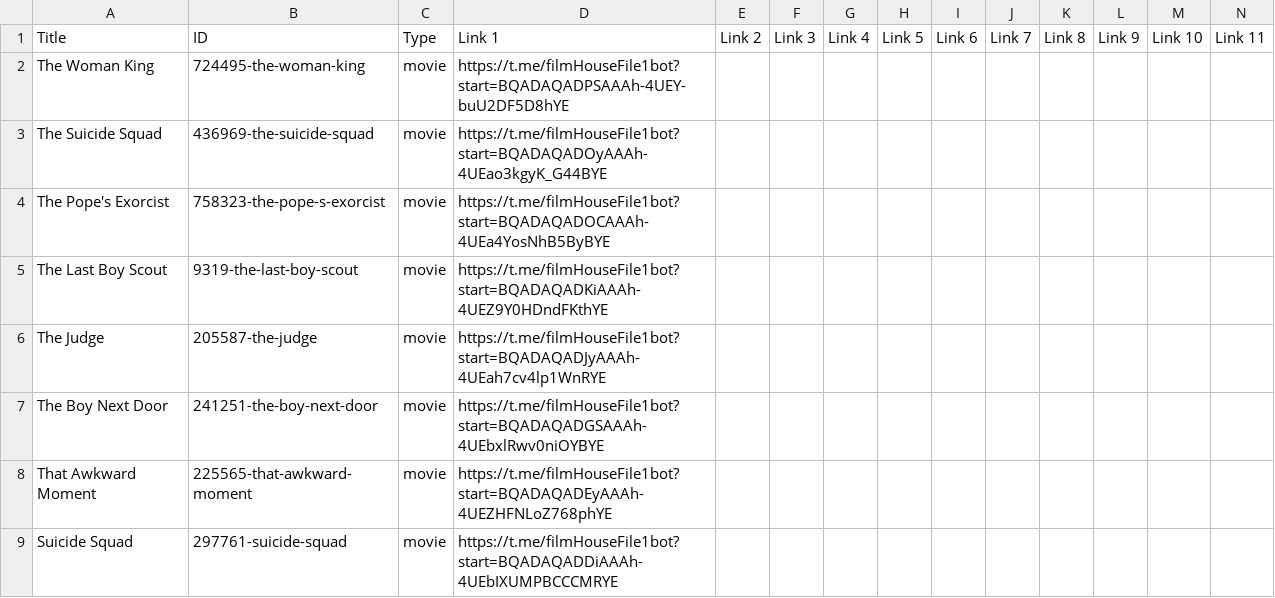
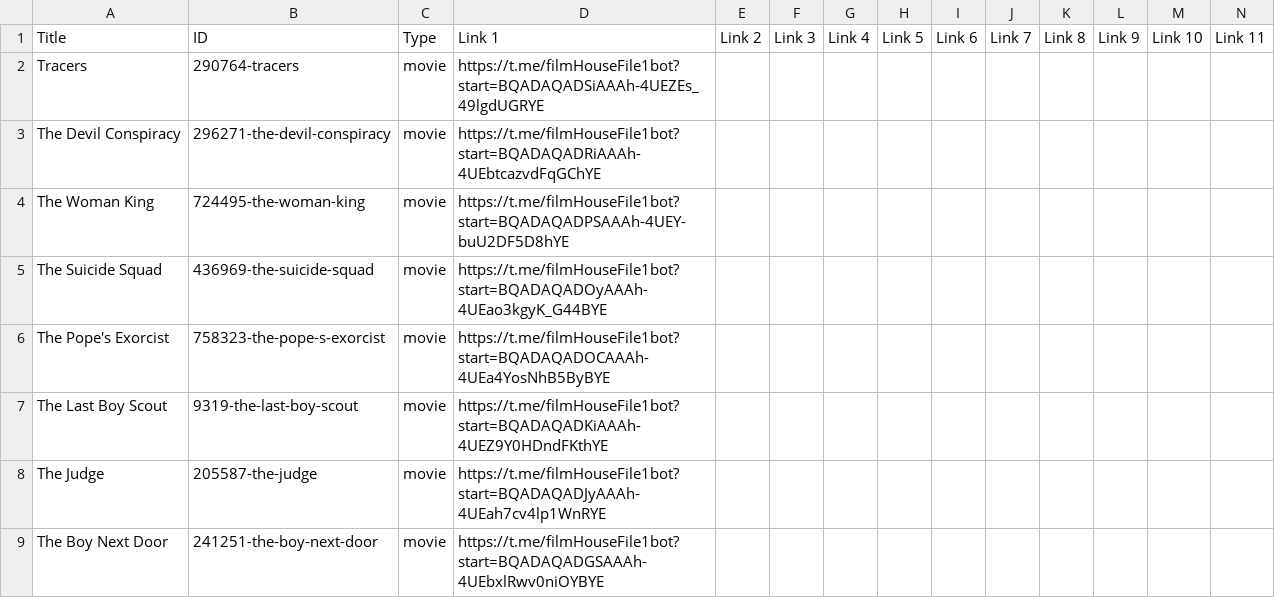
Before and after one commit to dans123456/filmhouse, a CSV file: MOVIE/Data/datafile.csv, drawn as a sheet; only a part is shown; the shorter side is filled out with more unchanged rows; rows hold the shown columns only; the diff names each change by its address in the sheet, - before the commit and + after, or states it on an @@ line.

Commit message:
Update catalog (datafile.csv) from Film House Admin Panel

```diff
--- a/MOVIE/Data/datafile.csv
+++ b/MOVIE/Data/datafile.csv
+row 2: Tracers | 290764-tracers | movie | https://t.me/filmHouseFile1bot?start=BQADAQADSiAAAh-4UEZEs_49lgdUGRYE
+row 3: The Devil Conspiracy | 296271-the-devil-conspiracy | movie | https://t.me/filmHouseFile1bot?start=BQADAQADRiAAAh-4UEbtcazvdFqGChYE
```
